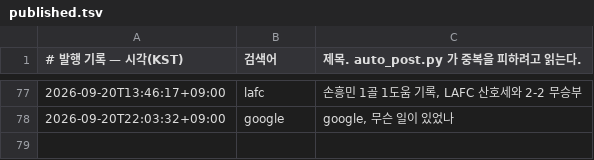
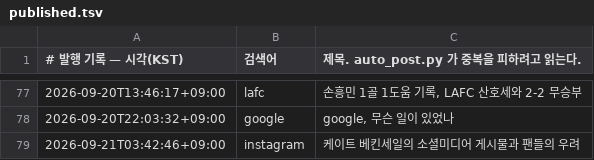
Before and after one commit to Justies83/JUSTIES, a TSV file: scripts/blogspot/state/published.tsv, drawn as a sheet; only a part is shown, gaps mark what is left out; the diff names each change by its address in the sheet, - before the commit and + after, or states it on an @@ line.

Commit message:
블로그 자동 발행 기록 [skip ci]

```diff
--- a/scripts/blogspot/state/published.tsv
+++ b/scripts/blogspot/state/published.tsv
+row 79: 2026-09-21T03:42:46+09:00 | instagram | 케이트 베킨세일의 소셜미디어 게시물과 팬들의 우려
```
